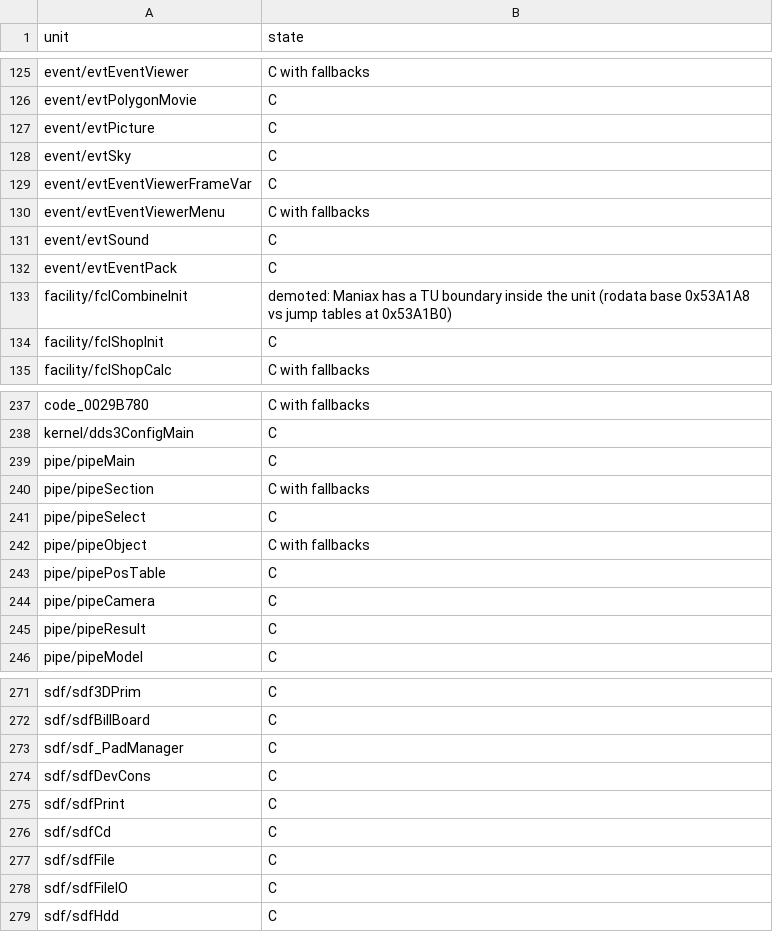
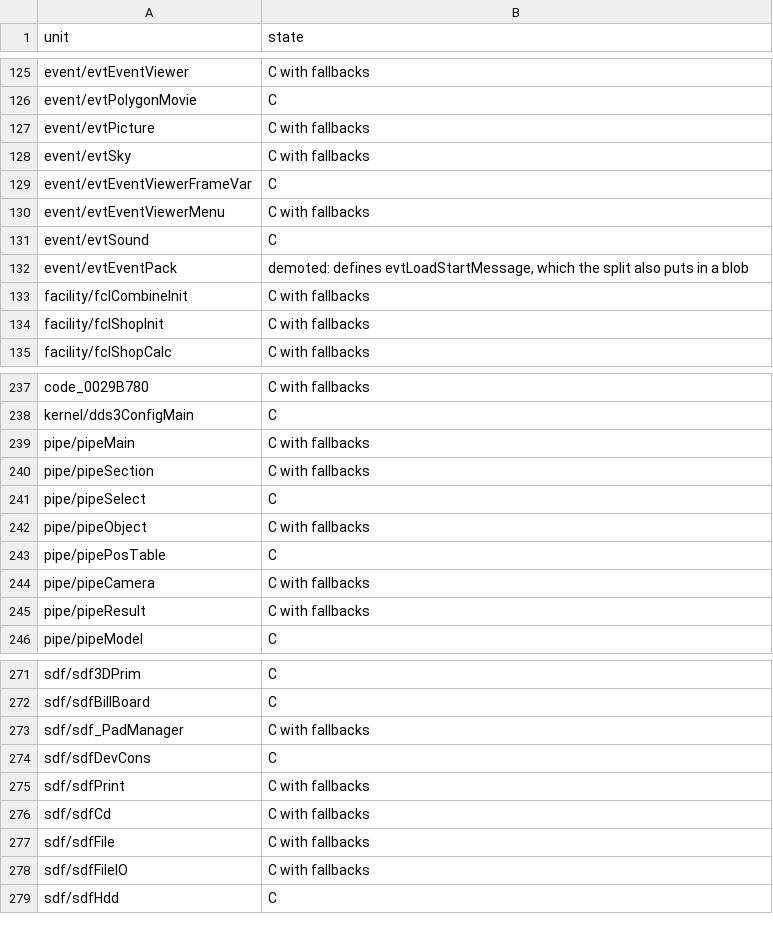
Before and after one commit to sommepo/smt3-decomp, a TSV file: config/mnax/units.tsv, drawn as a sheet; only a part is shown, gaps mark what is left out; the diff covers the shown part only.

```diff
--- a/config/mnax/units.tsv
+++ b/config/mnax/units.tsv
@@ -126,4 +126,4 @@ event/evtEventViewer	C with fallbacks
 event/evtPolygonMovie	C
-event/evtPicture	C
-event/evtSky	C
+event/evtPicture	C with fallbacks
+event/evtSky	C with fallbacks
 event/evtEventViewerFrameVar	C
@@ -131,5 +131,5 @@ event/evtEventViewerMenu	C with fallbacks
 event/evtSound	C
-event/evtEventPack	C
-facility/fclCombineInit	demoted: Maniax has a TU boundary inside the unit (rodata base 0x53A1A8 vs jump tables at 0x53A1B0)
-facility/fclShopInit	C
+event/evtEventPack	demoted: defines evtLoadStartMessage, which the split also puts in a blob
+facility/fclCombineInit	C with fallbacks
+facility/fclShopInit	C with fallbacks
 facility/fclShopCalc	C with fallbacks
@@ -238,3 +238,3 @@ code_0029B780	C with fallbacks
 kernel/dds3ConfigMain	C
-pipe/pipeMain	C
+pipe/pipeMain	C with fallbacks
 pipe/pipeSection	C with fallbacks
@@ -243,4 +243,4 @@ pipe/pipeObject	C with fallbacks
 pipe/pipePosTable	C
-pipe/pipeCamera	C
-pipe/pipeResult	C
+pipe/pipeCamera	C with fallbacks
+pipe/pipeResult	C with fallbacks
 pipe/pipeModel	C
@@ -272,8 +272,8 @@ sdf/sdf3DPrim	C
 sdf/sdfBillBoard	C
-sdf/sdf_PadManager	C
+sdf/sdf_PadManager	C with fallbacks
 sdf/sdfDevCons	C
-sdf/sdfPrint	C
-sdf/sdfCd	C
-sdf/sdfFile	C
-sdf/sdfFileIO	C
+sdf/sdfPrint	C with fallbacks
+sdf/sdfCd	C with fallbacks
+sdf/sdfFile	C with fallbacks
+sdf/sdfFileIO	C with fallbacks
 sdf/sdfHdd	C
```
Also changed, not shown: 27 edited cells elsewhere in this file, 3 other files.
